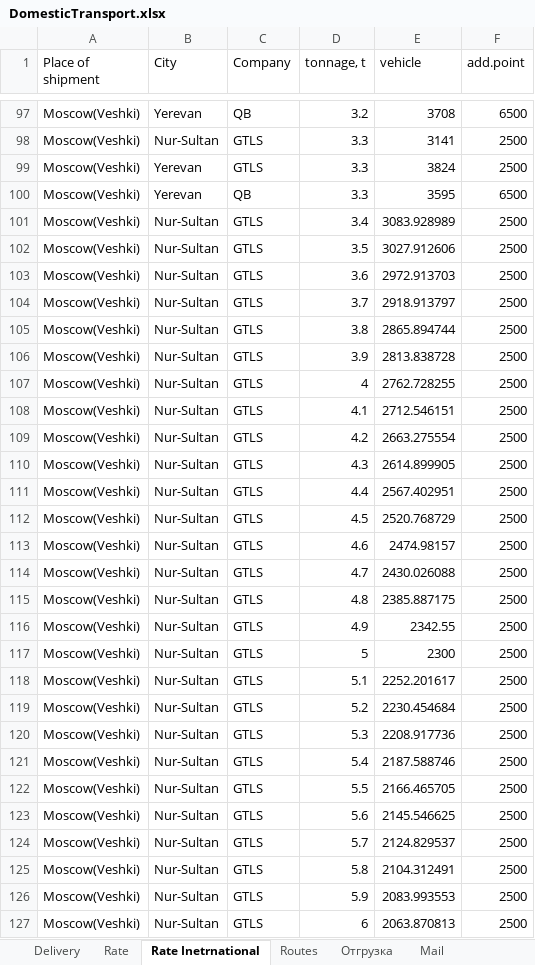
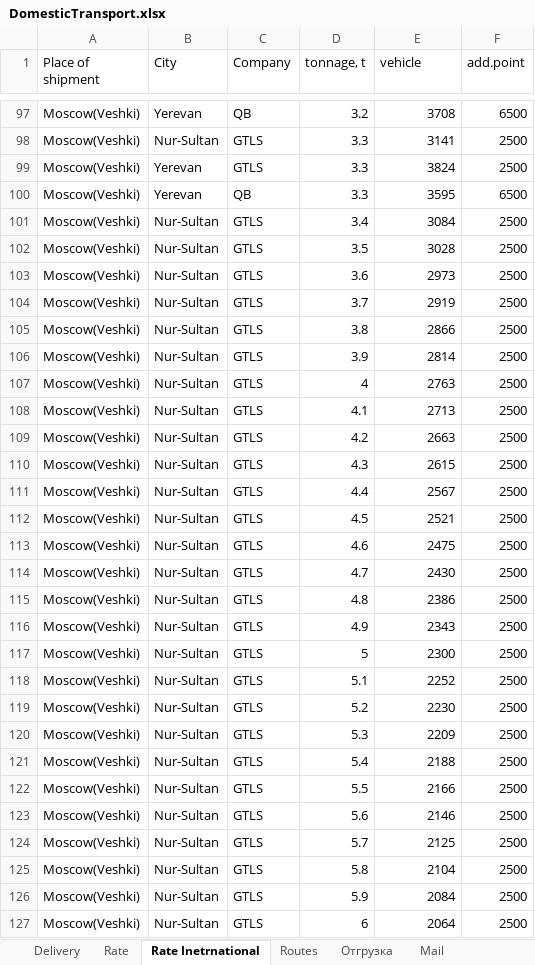
Before and after one commit to micro-solution/DomesticTransport, an Excel workbook: DomesticTransport/DomesticTransport.xlsx, sheet Rate Inetrnational, drawn as a sheet; only a part is shown, gaps mark what is left out; values as stored, in another font and other column widths than the file's, no borders; table styles not drawn; the diff covers the shown part only; the diff names each change by its address in the sheet, - before the commit and + after, or states it on an @@ line.

```diff
--- a/DomesticTransport/DomesticTransport.xlsx (sheet Rate Inetrnational)
+++ b/DomesticTransport/DomesticTransport.xlsx (sheet Rate Inetrnational)
-E101 (vehicle): 3083.928989
+E101 (vehicle): 3084
-E102 (vehicle): 3027.912606
+E102 (vehicle): 3028
-E103 (vehicle): 2972.913703
+E103 (vehicle): 2973
-E104 (vehicle): 2918.913797
+E104 (vehicle): 2919
-E105 (vehicle): 2865.894744
+E105 (vehicle): 2866
-E106 (vehicle): 2813.838728
+E106 (vehicle): 2814
-E107 (vehicle): 2762.728255
+E107 (vehicle): 2763
-E108 (vehicle): 2712.546151
+E108 (vehicle): 2713
-E109 (vehicle): 2663.275554
+E109 (vehicle): 2663
-E110 (vehicle): 2614.899905
+E110 (vehicle): 2615
-E111 (vehicle): 2567.402951
+E111 (vehicle): 2567
-E112 (vehicle): 2520.768729
+E112 (vehicle): 2521
-E113 (vehicle): 2474.98157
+E113 (vehicle): 2475
-E114 (vehicle): 2430.026088
+E114 (vehicle): 2430
-E115 (vehicle): 2385.887175
+E115 (vehicle): 2386
-E116 (vehicle): 2342.55
+E116 (vehicle): 2343
-E118 (vehicle): 2252.201617
+E118 (vehicle): 2252
-E119 (vehicle): 2230.454684
+E119 (vehicle): 2230
-E120 (vehicle): 2208.917736
+E120 (vehicle): 2209
-E121 (vehicle): 2187.588746
+E121 (vehicle): 2188
-E122 (vehicle): 2166.465705
+E122 (vehicle): 2166
-E123 (vehicle): 2145.546625
+E123 (vehicle): 2146
-E124 (vehicle): 2124.829537
+E124 (vehicle): 2125
-E125 (vehicle): 2104.312491
+E125 (vehicle): 2104
-E126 (vehicle): 2083.993553
+E126 (vehicle): 2084
-E127 (vehicle): 2063.870813
+E127 (vehicle): 2064
```
Also changed, not shown: 278 edited cells elsewhere in this sheet, sheet Delivery, 5 other files.
